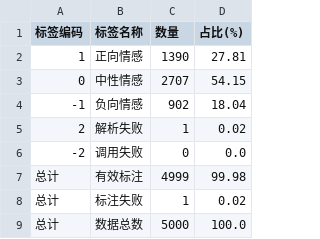
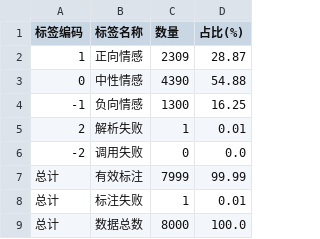
Before and after one commit to runsheep0227/XHS, a CSV file: comment/bert_data/llm_labeled_result_stats.csv, drawn as a sheet.

```diff
--- a/comment/bert_data/llm_labeled_result_stats.csv
+++ b/comment/bert_data/llm_labeled_result_stats.csv
@@ -1,9 +1,9 @@
 标签编码,标签名称,数量,占比(%)
-1,正向情感,1390,27.81
-0,中性情感,2707,54.15
--1,负向情感,902,18.04
-2,解析失败,1,0.02
+1,正向情感,2309,28.87
+0,中性情感,4390,54.88
+-1,负向情感,1300,16.25
+2,解析失败,1,0.01
 -2,调用失败,0,0.0
-总计,有效标注,4999,99.98
-总计,标注失败,1,0.02
-总计,数据总数,5000,100.0
+总计,有效标注,7999,99.99
+总计,标注失败,1,0.01
+总计,数据总数,8000,100.0
```
Also changed, not shown: 42 other files.
